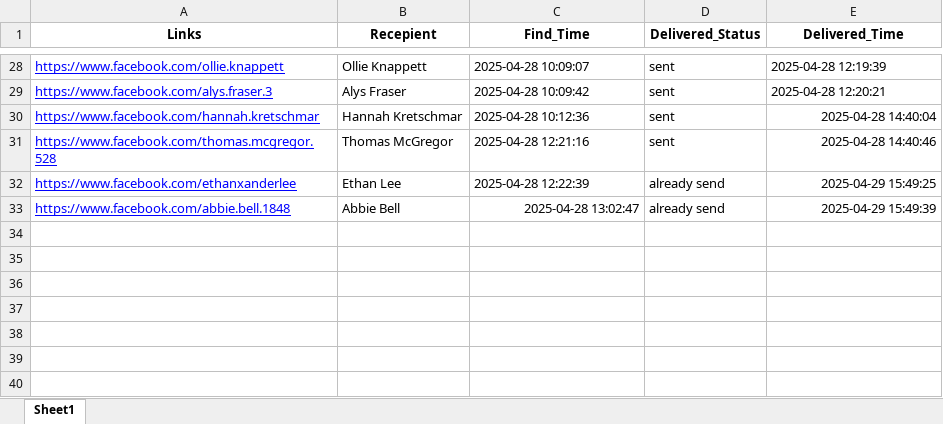
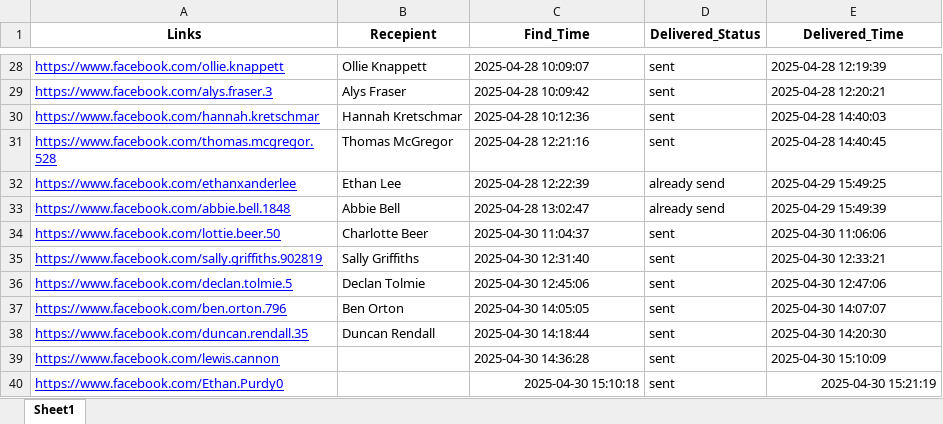
Before and after one commit to 002mahnoor/Facebook_automation_societies, an Excel workbook: log_session_visits.xlsx, sheet Sheet1, drawn as a sheet; only a part is shown, gaps mark what is left out; values as stored, in another font and other column widths than the file's, no borders; the diff names each change by its address in the sheet, - before the commit and + after, or states it on an @@ line.

```diff
--- a/log_session_visits.xlsx (sheet Sheet1)
+++ b/log_session_visits.xlsx (sheet Sheet1)
-E30 (Delivered_Time): 2025-04-28 14:40:04
+E30 (Delivered_Time): 2025-04-28 14:40:03
-E31 (Delivered_Time): 2025-04-28 14:40:46
+E31 (Delivered_Time): 2025-04-28 14:40:45
-E32:E33 alignment: right
+E32:E33 alignment: left
-C33 alignment: right
+C33 alignment: left
+row 34: https://www.facebook.com/lottie.beer.50 | Charlotte Beer | 2025-04-30 11:04:37 | sent | 2025-04-30 11:06:06
+row 35: https://www.facebook.com/sally.griffiths.902819 | Sally Griffiths | 2025-04-30 12:31:40 | sent | 2025-04-30 12:33:21
+row 36: https://www.facebook.com/declan.tolmie.5 | Declan Tolmie | 2025-04-30 12:45:06 | sent | 2025-04-30 12:47:06
+row 37: https://www.facebook.com/ben.orton.796 | Ben Orton | 2025-04-30 14:05:05 | sent | 2025-04-30 14:07:07
+row 38: https://www.facebook.com/duncan.rendall.35 | Duncan Rendall | 2025-04-30 14:18:44 | sent | 2025-04-30 14:20:30
+row 39: https://www.facebook.com/lewis.cannon |  | 2025-04-30 14:36:28 | sent | 2025-04-30 15:10:09
+row 40: https://www.facebook.com/Ethan.Purdy0 |  | 2025-04-30 15:10:18 | sent | 2025-04-30 15:21:19
```
Also changed, not shown: Unread_profiles.xlsx, visited_profiles.xlsx, 7 other files.
